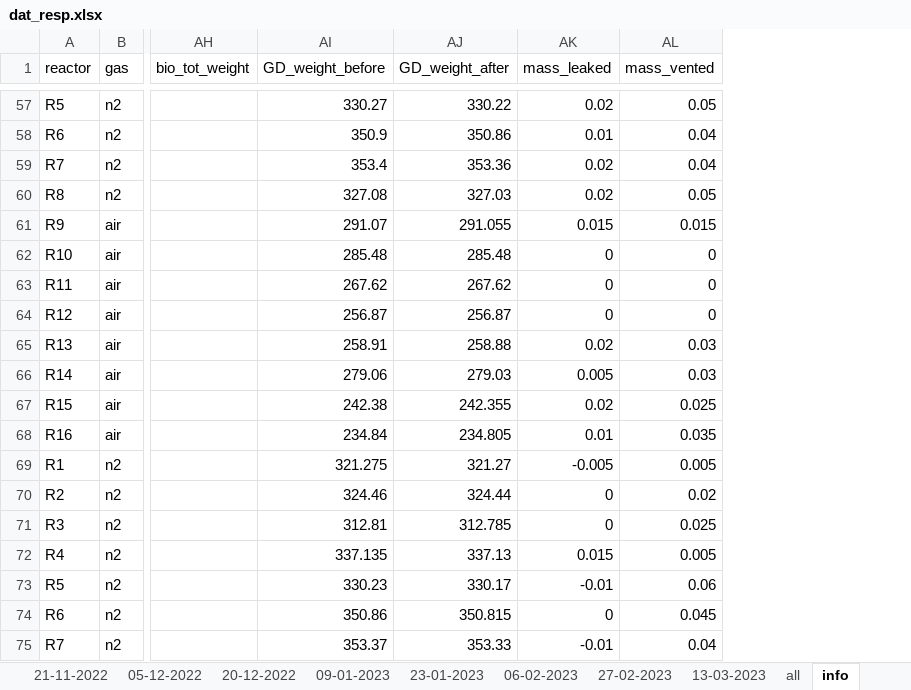
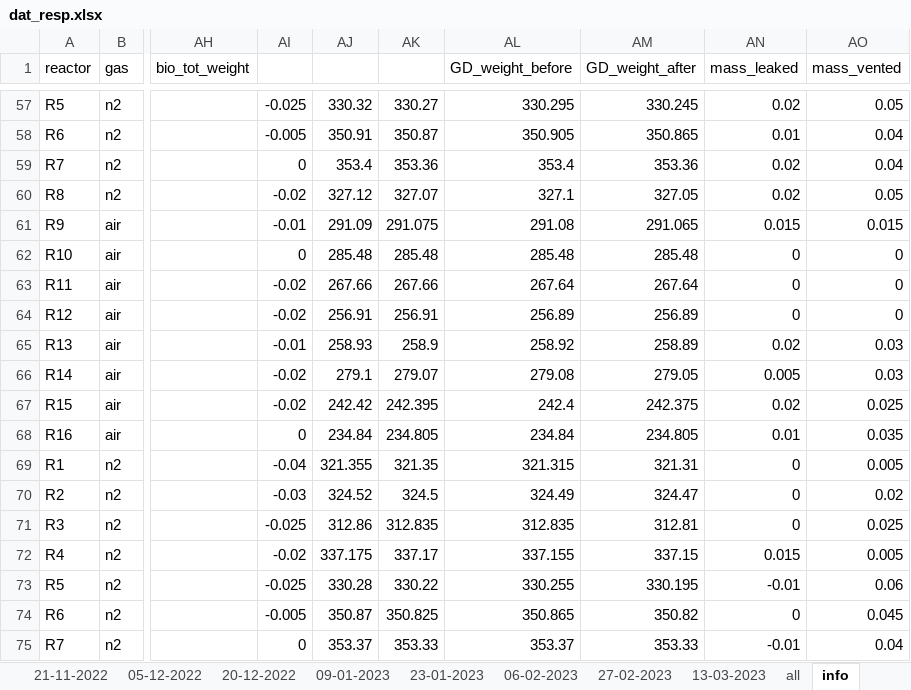
Before and after one commit to AU-BCE-EE/Dalby-2024-SurfResp-Paper, an Excel workbook: data/dat_resp.xlsx, sheet info, drawn as a sheet; only a part is shown, gaps mark what is left out; values as stored, in another font and other column widths than the file's, no borders; addresses are those after the commit; the diff covers the shown part only; the diff names each change by its address in the sheet, - before the commit and + after, or states it on an @@ line.

```diff
--- a/data/dat_resp.xlsx (sheet info)
+++ b/data/dat_resp.xlsx (sheet info)
+column AI, rows 57-75: -0.025 | -0.005 | 0 | -0.02 | -0.01 | 0 | -0.02 | -0.02 | -0.01 | -0.02 | -0.02 | 0 | -0.04 | -0.03 | -0.025 | -0.02 | -0.025 | -0.005 | 0
+column AJ, rows 57-75: 330.32 | 350.91 | 353.4 | 327.12 | 291.09 | 285.48 | 267.66 | 256.91 | 258.93 | 279.1 | 242.42 | 234.84 | 321.355 | 324.52 | 312.86 | 337.175 | 330.28 | 350.87 | 353.37
+column AK, rows 57-75: 330.27 | 350.87 | 353.36 | 327.07 | 291.075 | 285.48 | 267.66 | 256.91 | 258.9 | 279.07 | 242.395 | 234.805 | 321.35 | 324.5 | 312.835 | 337.17 | 330.22 | 350.825 | 353.33
-AL57 (GD_weight_before): 330.27
+AL57 (GD_weight_before): 330.295
-AM57 (GD_weight_after): 330.22
+AM57 (GD_weight_after): 330.245
-AL58 (GD_weight_before): 350.9
+AL58 (GD_weight_before): 350.905
-AM58 (GD_weight_after): 350.86
+AM58 (GD_weight_after): 350.865
-AL60 (GD_weight_before): 327.08
+AL60 (GD_weight_before): 327.1
-AM60 (GD_weight_after): 327.03
+AM60 (GD_weight_after): 327.05
-AL61 (GD_weight_before): 291.07
+AL61 (GD_weight_before): 291.08
-AM61 (GD_weight_after): 291.055
+AM61 (GD_weight_after): 291.065
-AL63 (GD_weight_before): 267.62
+AL63 (GD_weight_before): 267.64
-AM63 (GD_weight_after): 267.62
+AM63 (GD_weight_after): 267.64
-AL64 (GD_weight_before): 256.87
+AL64 (GD_weight_before): 256.89
-AM64 (GD_weight_after): 256.87
+AM64 (GD_weight_after): 256.89
-AL65 (GD_weight_before): 258.91
+AL65 (GD_weight_before): 258.92
-AM65 (GD_weight_after): 258.88
+AM65 (GD_weight_after): 258.89
-AL66 (GD_weight_before): 279.06
+AL66 (GD_weight_before): 279.08
-AM66 (GD_weight_after): 279.03
+AM66 (GD_weight_after): 279.05
-AL67 (GD_weight_before): 242.38
+AL67 (GD_weight_before): 242.4
-AM67 (GD_weight_after): 242.355
+AM67 (GD_weight_after): 242.375
-AL69 (GD_weight_before): 321.275
+AL69 (GD_weight_before): 321.315
-AM69 (GD_weight_after): 321.27
+AM69 (GD_weight_after): 321.31
-AN69 (mass_leaked): -0.005
+AN69 (mass_leaked): 0
-AL70 (GD_weight_before): 324.46
+AL70 (GD_weight_before): 324.49
-AM70 (GD_weight_after): 324.44
+AM70 (GD_weight_after): 324.47
-AL71 (GD_weight_before): 312.81
+AL71 (GD_weight_before): 312.835
-AM71 (GD_weight_after): 312.785
+AM71 (GD_weight_after): 312.81
-AL72 (GD_weight_before): 337.135
+AL72 (GD_weight_before): 337.155
-AM72 (GD_weight_after): 337.13
+AM72 (GD_weight_after): 337.15
-AL73 (GD_weight_before): 330.23
+AL73 (GD_weight_before): 330.255
-AM73 (GD_weight_after): 330.17
+AM73 (GD_weight_after): 330.195
-AL74 (GD_weight_before): 350.86
+AL74 (GD_weight_before): 350.865
-AM74 (GD_weight_after): 350.815
+AM74 (GD_weight_after): 350.82
```
Also changed, not shown: 103 edited cells elsewhere in this sheet, formulas that keep their value, 10 other files.
